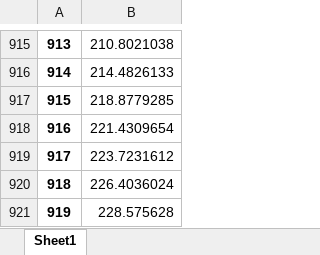
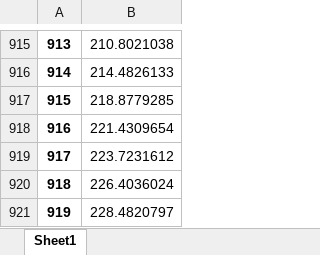
Before and after one commit to SeanHung06/BINANCE, an Excel workbook: EMA.xlsx, sheet Sheet1, drawn as a sheet; only a part is shown, gaps mark what is left out; values as stored, in another font and other column widths than the file's, no borders; the diff names each change by its address in the sheet, - before the commit and + after, or states it on an @@ line.

```diff
--- a/EMA.xlsx (sheet Sheet1)
+++ b/EMA.xlsx (sheet Sheet1)
-B921: 228.575628
+B921: 228.4820797
```
Also changed, not shown: binance_ETHUSDT_MACD.xlsx, binance_ETHUSDT_data.xlsx, 13 other files.
